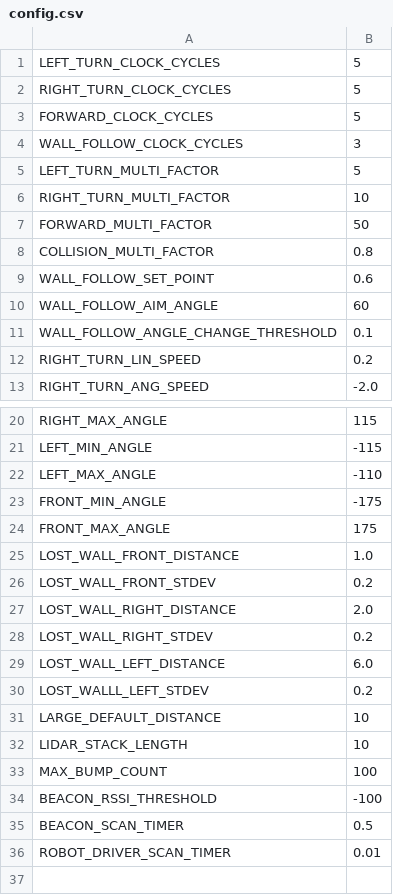
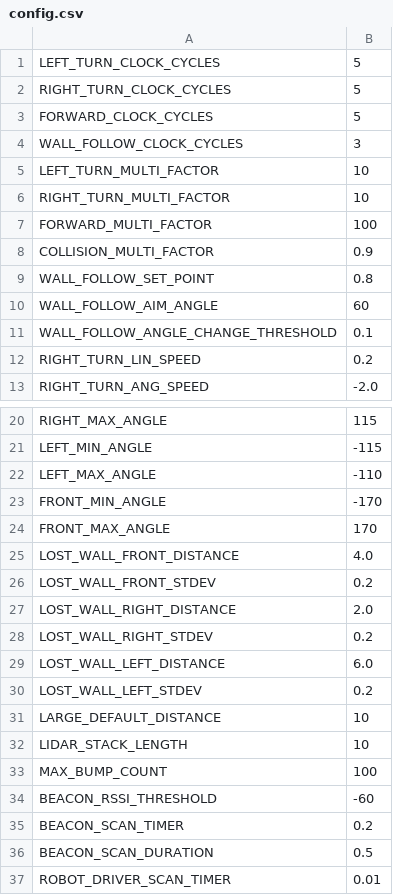
Before and after one commit to bardia-p/carleton-mail-delivery-robot, a CSV file: mail_delivery_robot/config/config.csv, drawn as a sheet; only a part is shown, gaps mark what is left out.

```diff
--- a/mail_delivery_robot/config/config.csv
+++ b/mail_delivery_robot/config/config.csv
@@ -4,7 +4,7 @@ FORWARD_CLOCK_CYCLES,5
 WALL_FOLLOW_CLOCK_CYCLES,3
-LEFT_TURN_MULTI_FACTOR,5
+LEFT_TURN_MULTI_FACTOR,10
 RIGHT_TURN_MULTI_FACTOR,10
-FORWARD_MULTI_FACTOR,50
-COLLISION_MULTI_FACTOR,0.8
-WALL_FOLLOW_SET_POINT,0.6
+FORWARD_MULTI_FACTOR,100
+COLLISION_MULTI_FACTOR,0.9
+WALL_FOLLOW_SET_POINT,0.8
 WALL_FOLLOW_AIM_ANGLE,60
@@ -22,5 +22,5 @@ LEFT_MIN_ANGLE,-115
 LEFT_MAX_ANGLE,-110
-FRONT_MIN_ANGLE,-175
-FRONT_MAX_ANGLE,175
-LOST_WALL_FRONT_DISTANCE,1.0
+FRONT_MIN_ANGLE,-170
+FRONT_MAX_ANGLE,170
+LOST_WALL_FRONT_DISTANCE,4.0
 LOST_WALL_FRONT_STDEV,0.2
@@ -29,3 +29,3 @@ LOST_WALL_RIGHT_STDEV,0.2
 LOST_WALL_LEFT_DISTANCE,6.0
-LOST_WALLL_LEFT_STDEV,0.2
+LOST_WALL_LEFT_STDEV,0.2
 LARGE_DEFAULT_DISTANCE,10
@@ -33,4 +33,5 @@ LIDAR_STACK_LENGTH,10
 MAX_BUMP_COUNT,100
-BEACON_RSSI_THRESHOLD,-100
-BEACON_SCAN_TIMER,0.5
+BEACON_RSSI_THRESHOLD,-60
+BEACON_SCAN_TIMER,0.2
+BEACON_SCAN_DURATION,0.5
 ROBOT_DRIVER_SCAN_TIMER,0.01
```
Also changed, not shown: 1 other file.
